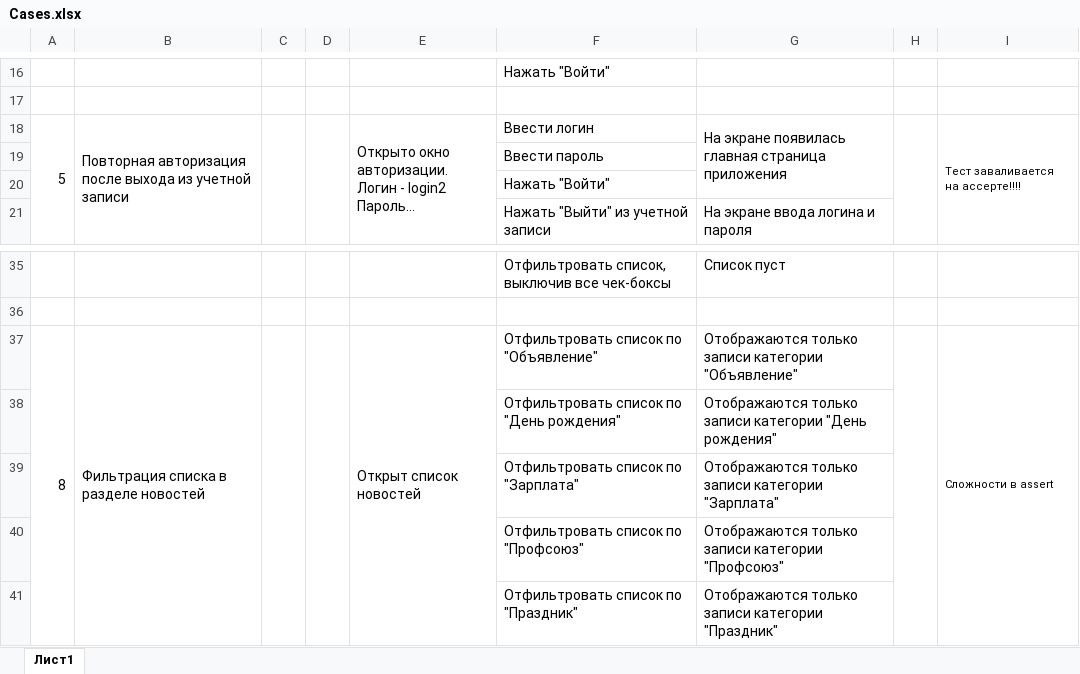
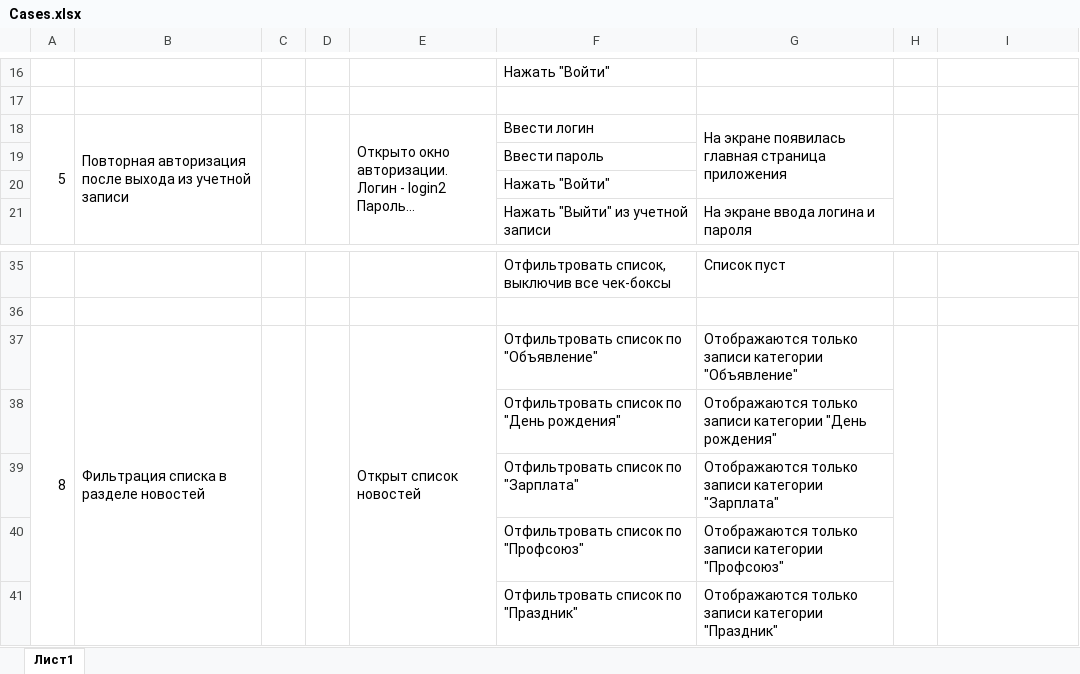
Before and after one commit to MironovED/diploma_QA, an Excel workbook: docs/Cases.xlsx, sheet Лист1, drawn as a sheet; only a part is shown, gaps mark what is left out; long unchanged cells end in …; values as stored, in another font and other column widths than the file's, no borders; charts and pictures not drawn; the diff names each change by its address in the sheet, - before the commit and + after, or states it on an @@ line.

```diff
--- a/docs/Cases.xlsx (sheet Лист1)
+++ b/docs/Cases.xlsx (sheet Лист1)
-I18: Тест заваливается на ассерте!!!!
+I18: (empty)
-I37: Сложности в assert
+I37: (empty)
```
Also changed, not shown: 2 other files.
